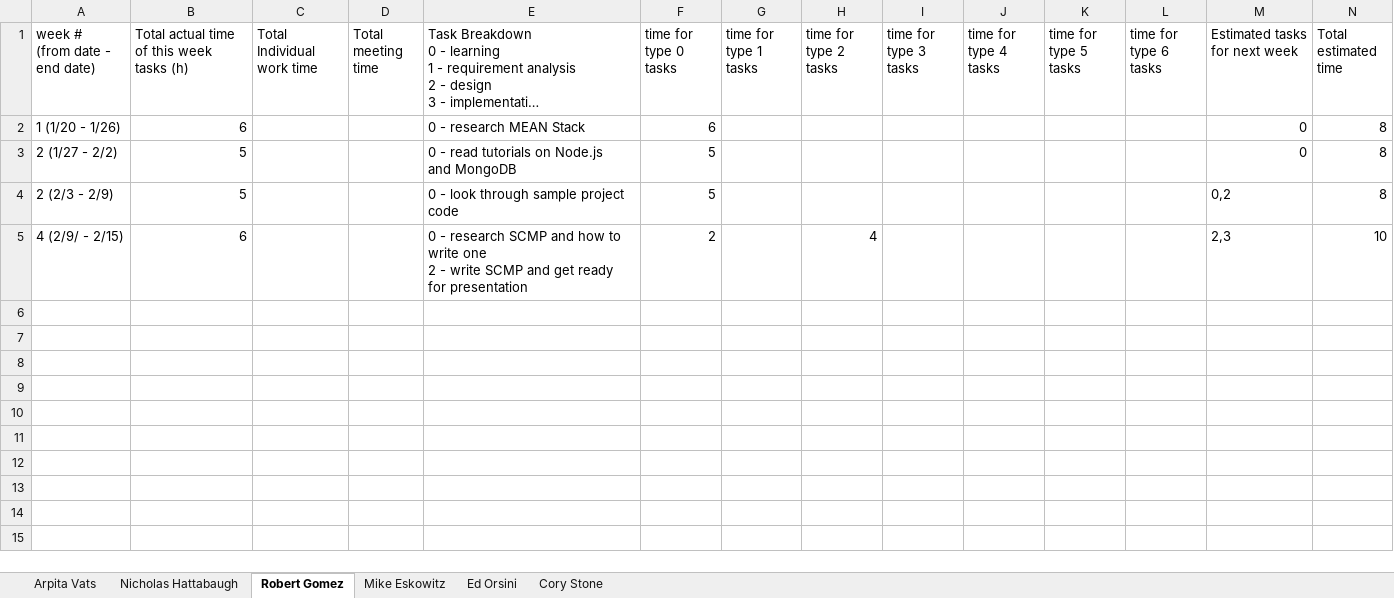
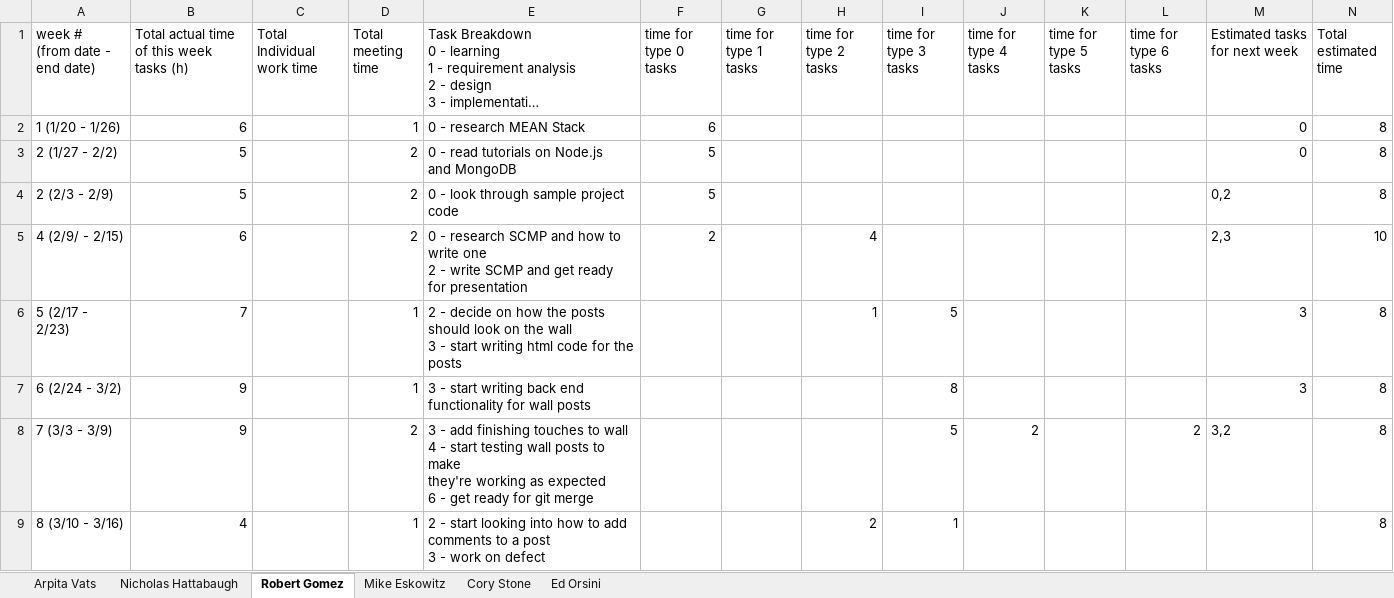
Before and after one commit to edorsini/social-networking-app, an Excel workbook: docs/CS673Team1_weeklyreport.xlsx, sheet Robert Gomez, drawn as a sheet; long unchanged cells end in …; values as stored, in another font and other column widths than the file's, no borders; charts and pictures not drawn; ↵ is a line break in a cell; the diff names each change by its address in the sheet, - before the commit and + after, or states it on an @@ line.

```diff
--- a/docs/CS673Team1_weeklyreport.xlsx (sheet Robert Gomez)
+++ b/docs/CS673Team1_weeklyreport.xlsx (sheet Robert Gomez)
@@ sheet tab order changed: Arpita Vats | Nicholas Hattabaugh | Robert Gomez | Mike Eskowitz | Cory Stone | Ed Orsini @@
-D2 (Total meeting time): (empty)
+D2 (Total meeting time): 1
-D3:D5 (Total meeting time): (empty)
+D3:D5 (Total meeting time): 2
+row 6: 5 (2/17 - 2/23) | 7 |  | 1 | 2 - decide on how the posts ↵ should look on the wall ↵ 3 - start writing html code for the posts |  |  | 1 | 5 |  |  |  | 3 | 8
+row 7: 6 (2/24 - 3/2) | 9 |  | 1 | 3 - start writing back end ↵ functionality for wall posts |  |  |  | 8 |  |  |  | 3 | 8
+row 8: 7 (3/3 - 3/9) | 9 |  | 2 | 3 - add finishing touches to wall ↵ 4 - start testing wall posts to make ↵ they're working as expected ↵ 6 - get ready for git merge |  |  |  | 5 | 2 |  | 2 | 3,2 | 8
+row 9: 8 (3/10 - 3/16) | 4 |  | 1 | 2 - start looking into how to add ↵ comments to a post ↵ 3 - work on defect |  |  | 2 | 1 |  |  |  |  | 8
```
Also changed, not shown: sheet Mike Eskowitz, sheet Ed Orsini, sheet Cory Stone, sheet Arpita Vats, sheet Nicholas Hattabaugh, 6 other files.
